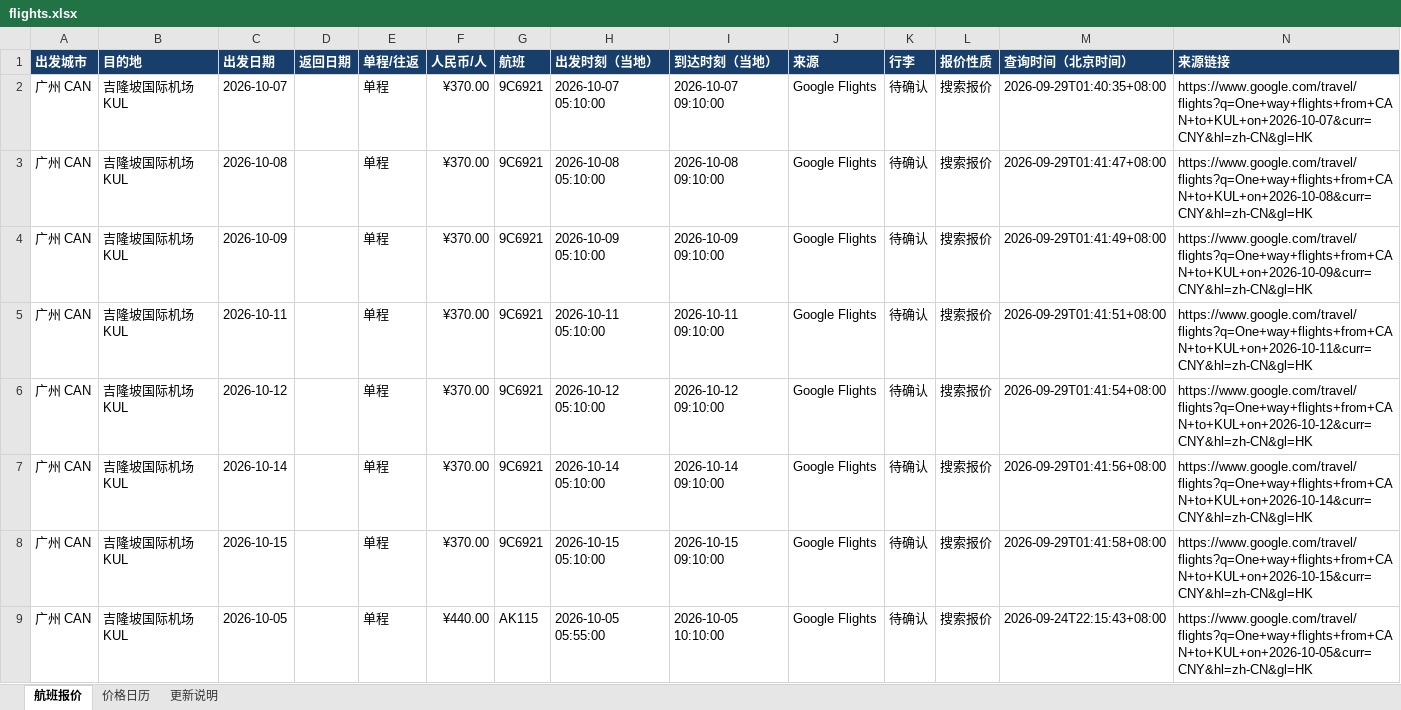
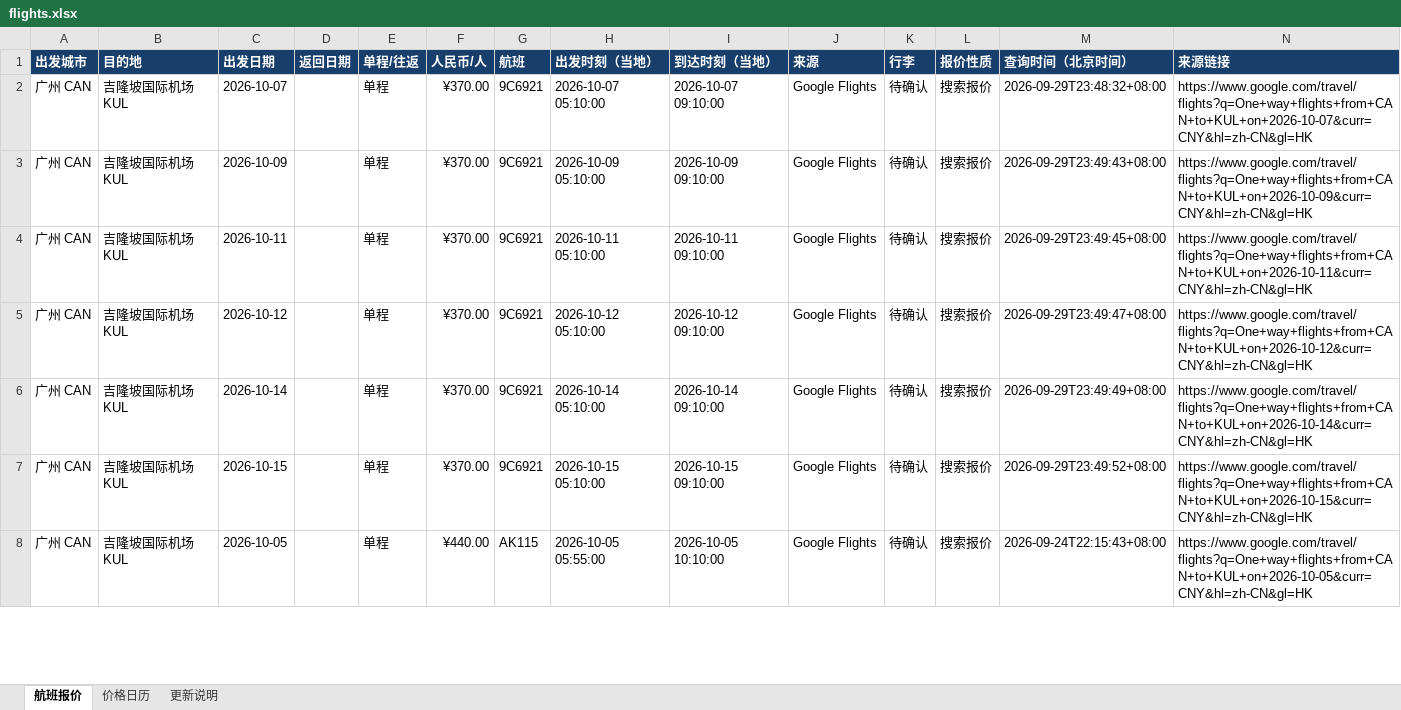
Before and after one commit to alfredzhenyu/flight-fares, an Excel workbook: flights.xlsx, sheet 航班报价, drawn as a sheet; only a part is shown; values as stored, in another font and other column widths than the file's, no borders; table styles not drawn; removed rows and columns are numbered as before the commit, all else as after; the diff covers the shown part only; the diff names each change by its address in the sheet, - before the commit and + after, or states it on an @@ line.

```diff
--- a/flights.xlsx (sheet 航班报价)
+++ b/flights.xlsx (sheet 航班报价)
-M2 (查询时间（北京时间）): 2026-09-29T01:40:35+08:00
+M2 (查询时间（北京时间）): 2026-09-29T23:48:32+08:00
-row 3: 广州 CAN | 吉隆坡国际机场 KUL | 2026-10-08 |  | 单程 | ¥370.00 | 9C6921 | 2026-10-08 05:10:00 | 2026-10-08 09:10:00 | Google Flights | 待确认 | 搜索报价 | 2026-09-29T01:41:47+08:00 | https://www.google.com/travel/flights?q=One+way+flights+from+CAN+to+KUL+on+2026-10-08&curr=CNY&hl=zh-CN&gl=HK
-M3 (查询时间（北京时间）): 2026-09-29T01:41:49+08:00
+M3 (查询时间（北京时间）): 2026-09-29T23:49:43+08:00
-M4 (查询时间（北京时间）): 2026-09-29T01:41:51+08:00
+M4 (查询时间（北京时间）): 2026-09-29T23:49:45+08:00
-M5 (查询时间（北京时间）): 2026-09-29T01:41:54+08:00
+M5 (查询时间（北京时间）): 2026-09-29T23:49:47+08:00
-M6 (查询时间（北京时间）): 2026-09-29T01:41:56+08:00
+M6 (查询时间（北京时间）): 2026-09-29T23:49:49+08:00
-M7 (查询时间（北京时间）): 2026-09-29T01:41:58+08:00
+M7 (查询时间（北京时间）): 2026-09-29T23:49:52+08:00
```
Also changed, not shown: 49 added rows, 27 removed rows and 189 edited cells elsewhere in this sheet, sheet 价格日历, sheet 更新说明, 1 other file.
